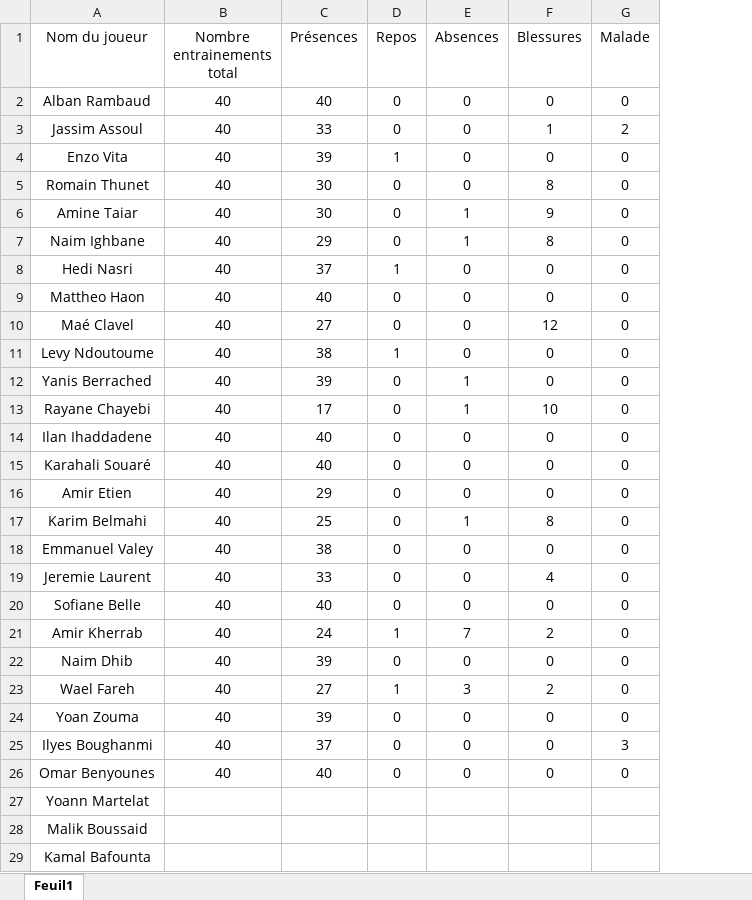
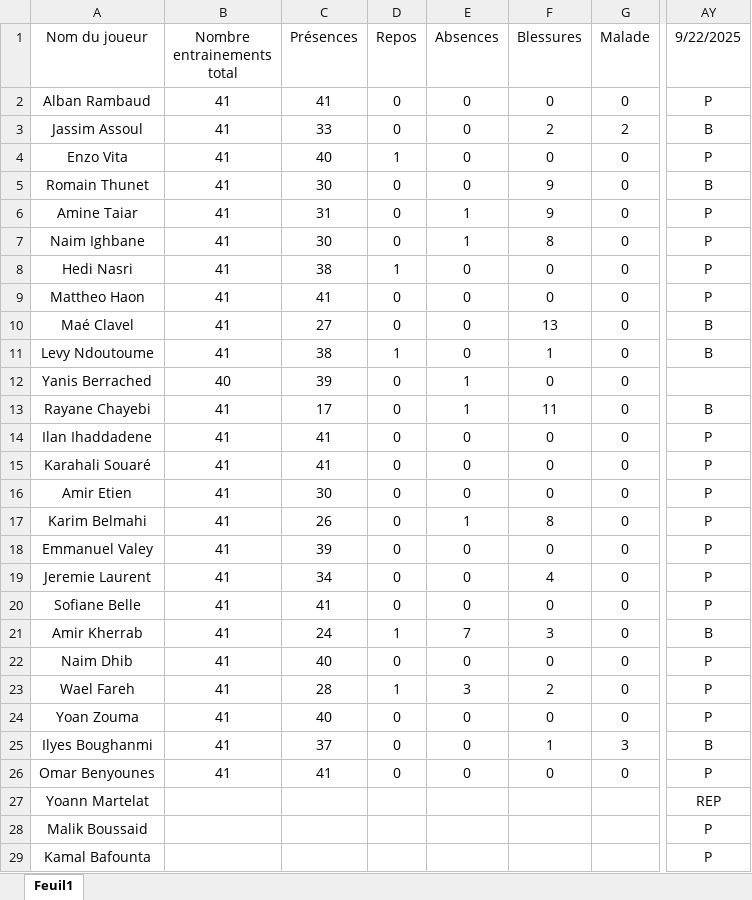
Before and after one commit to Chris15100/lld-app, an Excel workbook: data/Présences.xlsx, sheet Feuil1, drawn as a sheet; only a part is shown, gaps mark what is left out; values as stored, in another font and other column widths than the file's, no borders; conditional formats not drawn; the diff names each change by its address in the sheet, - before the commit and + after, or states it on an @@ line.

```diff
--- a/data/Présences.xlsx (sheet Feuil1)
+++ b/data/Présences.xlsx (sheet Feuil1)
+column AY (9/22/2025), rows 2-29: P | B | P | B | P | P | P | P | B | B |  | B | P | P | P | P | P | P | P | B | P | P | P | B | P | REP | P | P
-B2:B11 (Nombre entrainements total): 40
+B2:B11 (Nombre entrainements total): 41
-C2 (Présences): 40
+C2 (Présences): 41
-F3 (Blessures): 1
+F3 (Blessures): 2
-C4 (Présences): 39
+C4 (Présences): 40
-F5 (Blessures): 8
+F5 (Blessures): 9
-C6 (Présences): 30
+C6 (Présences): 31
-C7 (Présences): 29
+C7 (Présences): 30
-C8 (Présences): 37
+C8 (Présences): 38
-C9 (Présences): 40
+C9 (Présences): 41
-F10 (Blessures): 12
+F10 (Blessures): 13
-F11 (Blessures): 0
+F11 (Blessures): 1
-B13:B26 (Nombre entrainements total): 40
+B13:B26 (Nombre entrainements total): 41
-F13 (Blessures): 10
+F13 (Blessures): 11
-C14:C15 (Présences): 40
+C14:C15 (Présences): 41
-C16 (Présences): 29
+C16 (Présences): 30
-C17 (Présences): 25
+C17 (Présences): 26
-C18 (Présences): 38
+C18 (Présences): 39
-C19 (Présences): 33
+C19 (Présences): 34
-C20 (Présences): 40
+C20 (Présences): 41
-F21 (Blessures): 2
+F21 (Blessures): 3
-C22 (Présences): 39
+C22 (Présences): 40
-C23 (Présences): 27
+C23 (Présences): 28
-C24 (Présences): 39
+C24 (Présences): 40
-F25 (Blessures): 0
+F25 (Blessures): 1
-C26 (Présences): 40
+C26 (Présences): 41
```
Also changed, not shown: data/DonneesGPSPropres.xlsx, data/Informations joueurs.xlsx, 1 other file.
